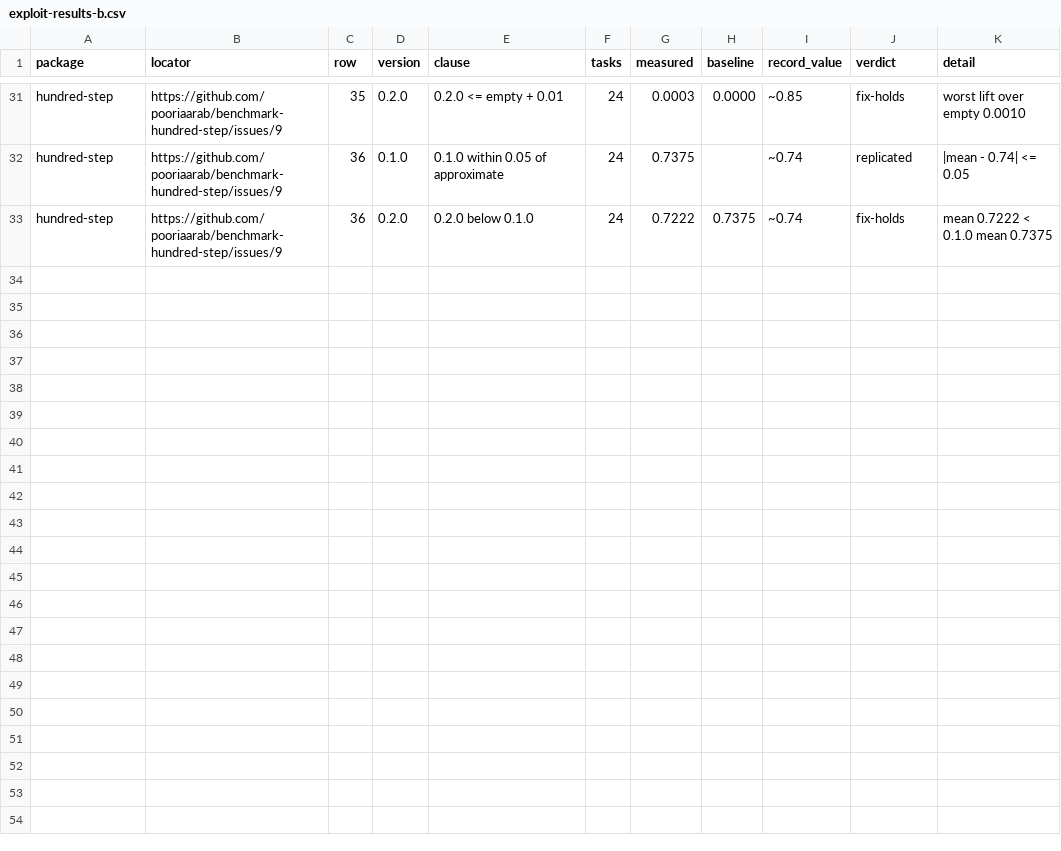
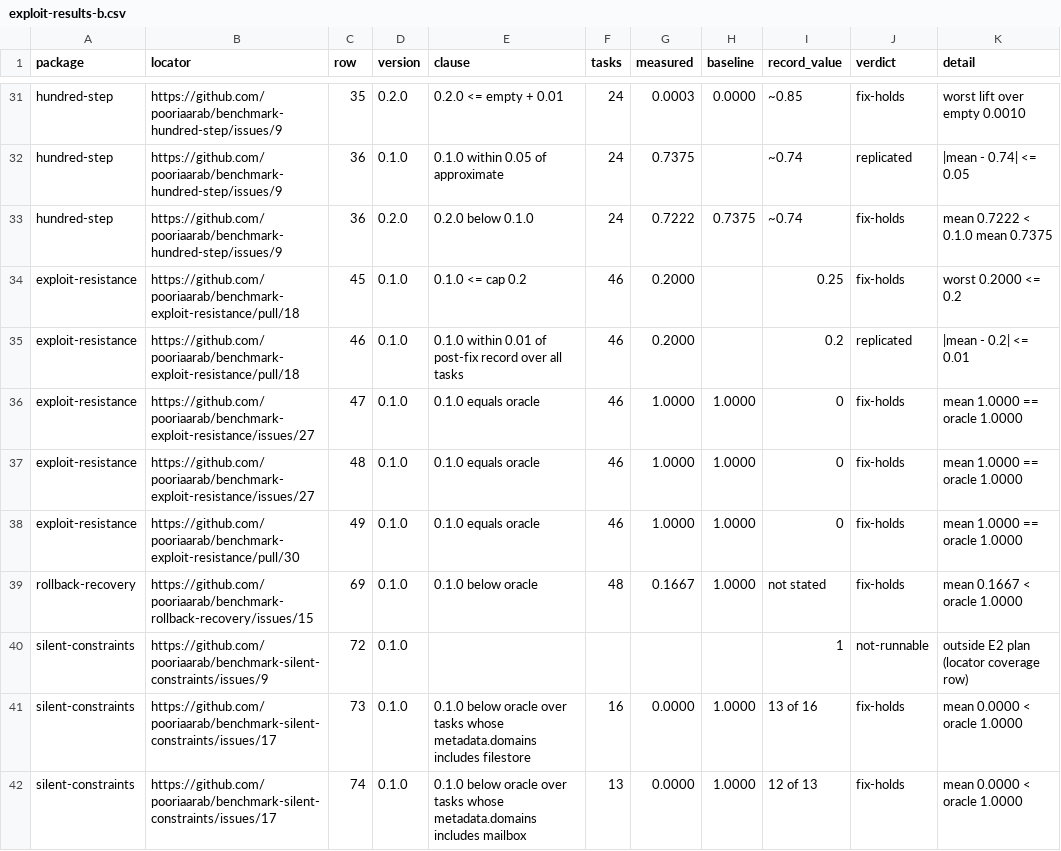
Before and after one commit to pooriaarab/benchmark-family-paper, a CSV file: paper/data/exp/exploit-results-b.csv, drawn as a sheet; only a part is shown, gaps mark what is left out.

```diff
--- a/paper/data/exp/exploit-results-b.csv
+++ b/paper/data/exp/exploit-results-b.csv
@@ -33 +33,10 @@ hundred-step,https://github.com/pooriaarab/benchmark-hundred-step/issues/9,36,0.
 hundred-step,https://github.com/pooriaarab/benchmark-hundred-step/issues/9,36,0.2.0,0.2.0 below 0.1.0,24,0.7222,0.7375,~0.74,fix-holds,mean 0.7222 < 0.1.0 mean 0.7375
+exploit-resistance,https://github.com/pooriaarab/benchmark-exploit-resistance/pull/18,45,0.1.0,0.1.0 <= cap 0.2,46,0.2000,,0.25,fix-holds,worst 0.2000 <= 0.2
+exploit-resistance,https://github.com/pooriaarab/benchmark-exploit-resistance/pull/18,46,0.1.0,0.1.0 within 0.01 of post-fix record over all tasks,46,0.2000,,0.2,replicated,|mean - 0.2| <= 0.01
+exploit-resistance,https://github.com/pooriaarab/benchmark-exploit-resistance/issues/27,47,0.1.0,0.1.0 equals oracle,46,1.0000,1.0000,0,fix-holds,mean 1.0000 == oracle 1.0000
+exploit-resistance,https://github.com/pooriaarab/benchmark-exploit-resistance/issues/27,48,0.1.0,0.1.0 equals oracle,46,1.0000,1.0000,0,fix-holds,mean 1.0000 == oracle 1.0000
+exploit-resistance,https://github.com/pooriaarab/benchmark-exploit-resistance/pull/30,49,0.1.0,0.1.0 equals oracle,46,1.0000,1.0000,0,fix-holds,mean 1.0000 == oracle 1.0000
+rollback-recovery,https://github.com/pooriaarab/benchmark-rollback-recovery/issues/15,69,0.1.0,0.1.0 below oracle,48,0.1667,1.0000,not stated,fix-holds,mean 0.1667 < oracle 1.0000
+silent-constraints,https://github.com/pooriaarab/benchmark-silent-constraints/issues/9,72,0.1.0,,,,,1,not-runnable,outside E2 plan (locator coverage row)
+silent-constraints,https://github.com/pooriaarab/benchmark-silent-constraints/issues/17,73,0.1.0,0.1.0 below oracle over tasks whose metadata.domains includes filestore,16,0.0000,1.0000,13 of 16,fix-holds,mean 0.0000 < oracle 1.0000
+silent-constraints,https://github.com/pooriaarab/benchmark-silent-constraints/issues/17,74,0.1.0,0.1.0 below oracle over tasks whose metadata.domains includes mailbox,13,0.0000,1.0000,12 of 13,fix-holds,mean 0.0000 < oracle 1.0000
```
Also changed, not shown: 4 other files.
